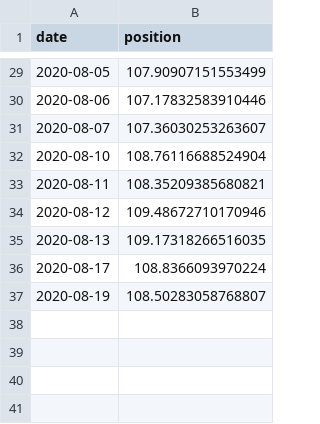
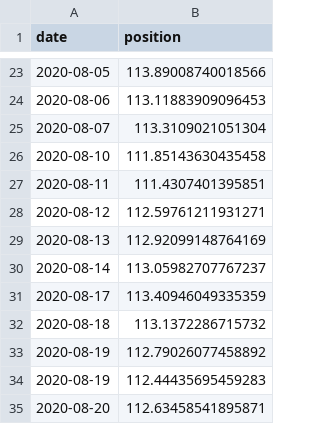
Before and after one commit to cristianpjensen/stock-market-prediction-via-google-trends, a CSV file: data/state.csv, drawn as a sheet; only a part is shown, gaps mark what is left out; the diff covers the shown part only.

```diff
--- a/data/state.csv
+++ b/data/state.csv
@@ -29,9 +23,13 @@ date,position
-2020-08-05,107.90907151553499
-2020-08-06,107.17832583910446
-2020-08-07,107.36030253263607
-2020-08-10,108.76116688524904
-2020-08-11,108.35209385680821
-2020-08-12,109.48672710170946
-2020-08-13,109.17318266516035
-2020-08-17,108.8366093970224
-2020-08-19,108.50283058768807
+2020-08-05,113.89008740018566
+2020-08-06,113.11883909096453
+2020-08-07,113.3109021051304
+2020-08-10,111.85143630435458
+2020-08-11,111.4307401395851
+2020-08-12,112.59761211931271
+2020-08-13,112.92099148764169
+2020-08-14,113.05982707767237
+2020-08-17,113.40946049335359
+2020-08-18,113.1372286715732
+2020-08-19,112.79026077458892
+2020-08-19,112.44435695459283
+2020-08-20,112.63458541895871
```
Also changed, not shown: 6 removed rows and 21 edited cells elsewhere in this file, data/stock_market.csv, 1 other file.
